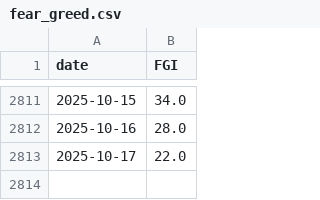
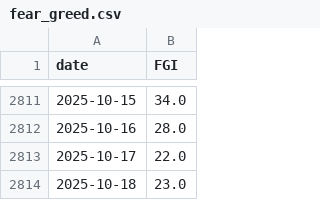
Before and after one commit to Gabrielrr2025/csvexportFGI, a CSV file: fear_greed.csv, drawn as a sheet; only a part is shown, gaps mark what is left out; the diff names each change by its address in the sheet, - before the commit and + after, or states it on an @@ line.

```diff
--- a/fear_greed.csv
+++ b/fear_greed.csv
+row 2814: 2025-10-18 | 23.0
```
